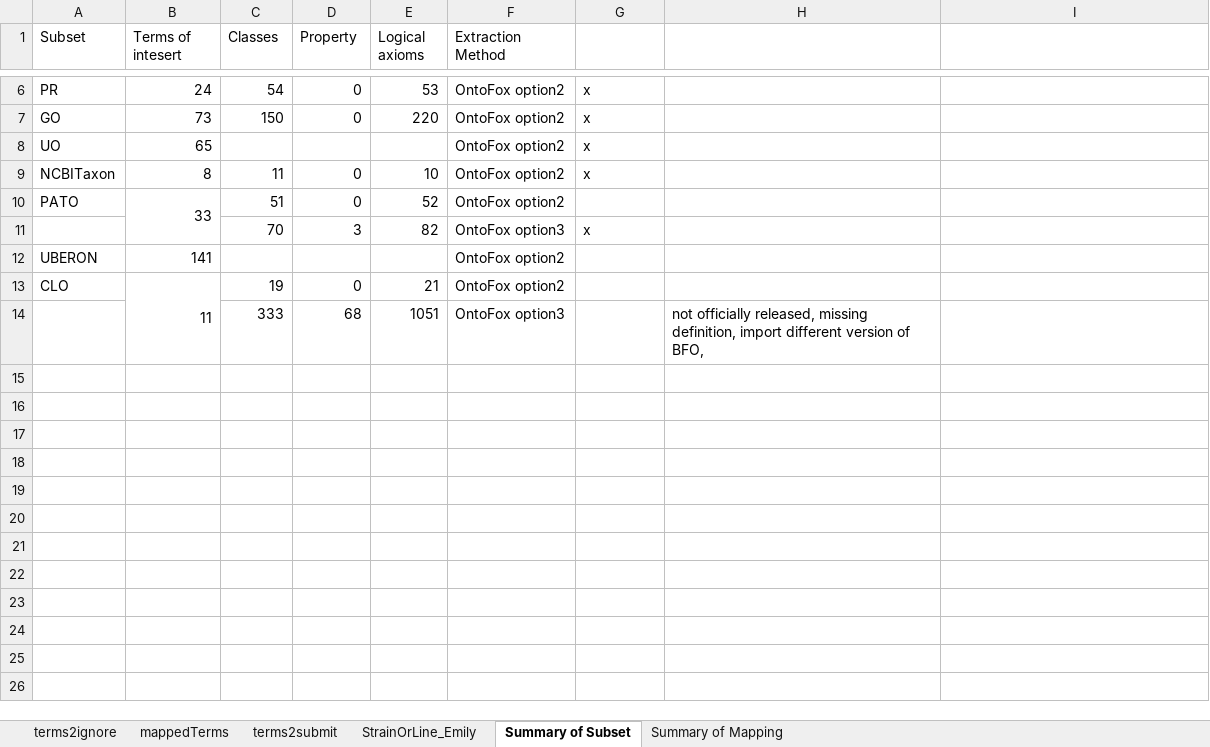
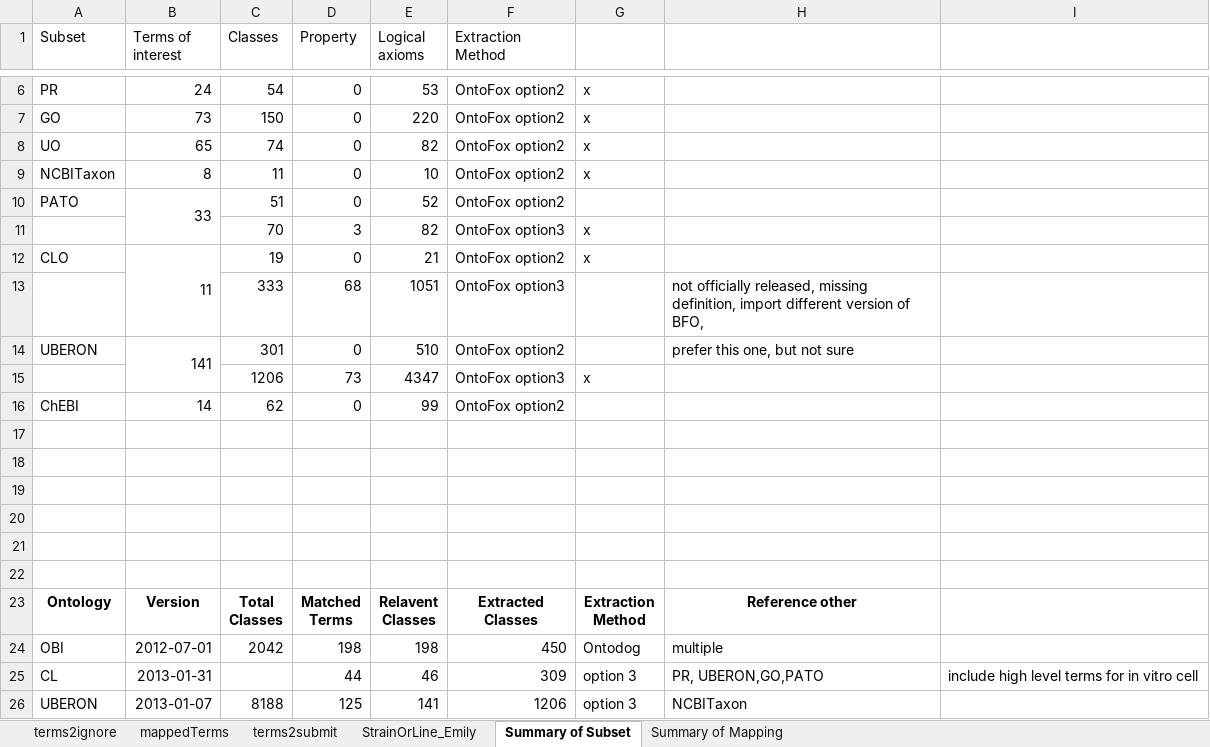
Before and after one commit to obi-bcgo/bcgo, an Excel workbook: doc/mapping results/termsMapping.xlsx, sheet Summary of Subset, drawn as a sheet; only a part is shown, gaps mark what is left out; values as stored, in another font and other column widths than the file's, no borders; removed rows and columns are numbered as before the commit, all else as after; ↵ is a line break in a cell; the diff covers the shown part only; the diff names each change by its address in the sheet, - before the commit and + after, or states it on an @@ line.

Commit message:
updated mapping and summary information

```diff
--- a/doc/mapping results/termsMapping.xlsx (sheet Summary of Subset)
+++ b/doc/mapping results/termsMapping.xlsx (sheet Summary of Subset)
-B1: Terms of intesert
+B1: Terms of interest
-C8 (Classes): (empty)
+C8 (Classes): 74
-D8 (Property): (empty)
+D8 (Property): 0
-E8 (Logical axioms): (empty)
+E8 (Logical axioms): 82
-row 12: UBERON | 141 |  |  |  | OntoFox option2
-G12: (empty)
+G12: x
+row 14: UBERON | 141 | 301 | 0 | 510 | OntoFox option2 |  | prefer this one, but not sure
+row 15:  |  | 1206 | 73 | 4347 | OntoFox option3 | x
+row 16: ChEBI | 14 | 62 | 0 | 99 | OntoFox option2
+row 17: (empty)
+row 18: (empty)
+row 19: (empty)
+row 20: (empty)
+row 21: (empty)
+row 22: (empty)
+row 23: Ontology | Version | Total ↵ Classes | Matched ↵ Terms | Relavent ↵ Classes | Extracted ↵ Classes | Extraction ↵ Method | Reference other
+row 24: OBI | 2012-07-01 | 2042 | 198 | 198 | 450 | Ontodog | multiple
+row 25: CL | 2013-01-31 |  | 44 | 46 | 309 | option 3 | PR, UBERON,GO,PATO | include high level terms for in vitro cell
+row 26: UBERON | 2013-01-07 | 8188 | 125 | 141 | 1206 | option 3 | NCBITaxon
```
Also changed, not shown: 18 added rows elsewhere in this sheet, sheet mappedTerms.
